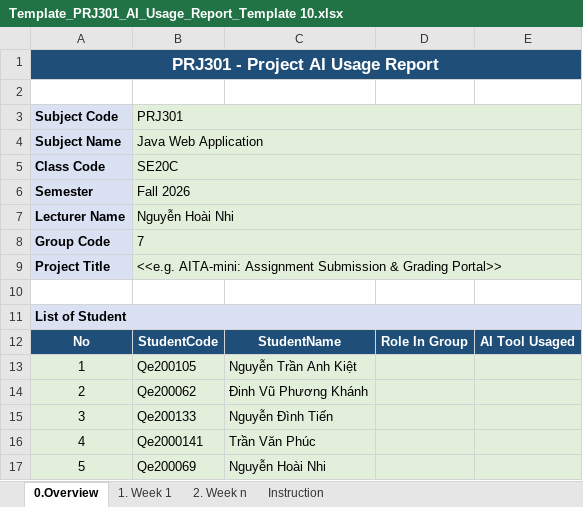
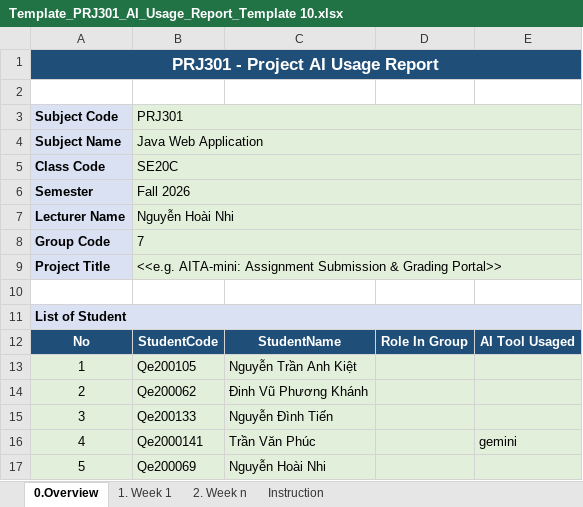
Before and after one commit to Phucstack/aita-plagiarism-detection, an Excel workbook: Template_PRJ301_AI_Usage_Report_Template 10.xlsx, sheet 0.Overview, drawn as a sheet; values as stored, in another font and other column widths than the file's, no borders; the diff names each change by its address in the sheet, - before the commit and + after, or states it on an @@ line.

```diff
--- a/Template_PRJ301_AI_Usage_Report_Template 10.xlsx (sheet 0.Overview)
+++ b/Template_PRJ301_AI_Usage_Report_Template 10.xlsx (sheet 0.Overview)
-E16: (empty)
+E16: gemini
```
Also changed, not shown: sheet 1. Week 1.
